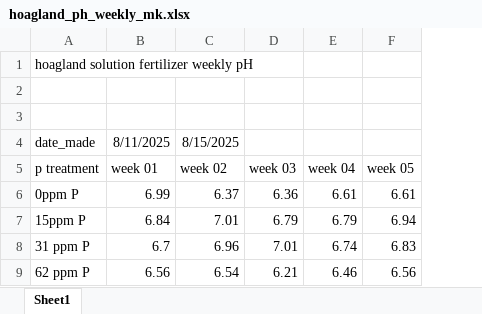
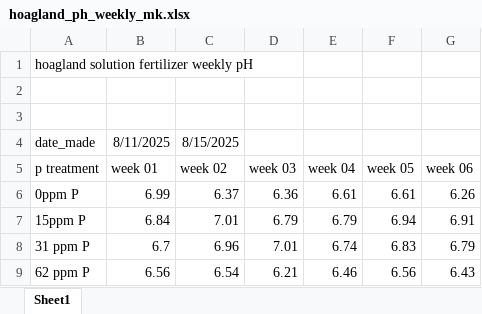
Before and after one commit to Monikell/2025_g34p, an Excel workbook: logs/hoagland_ph_weekly_mk.xlsx, sheet Sheet1, drawn as a sheet; values as stored, in another font and other column widths than the file's, no borders; the diff names each change by its address in the sheet, - before the commit and + after, or states it on an @@ line.

```diff
--- a/logs/hoagland_ph_weekly_mk.xlsx (sheet Sheet1)
+++ b/logs/hoagland_ph_weekly_mk.xlsx (sheet Sheet1)
+column G (week 06), rows 6-9: 6.26 | 6.91 | 6.79 | 6.43
```
Also changed, not shown: logs/water_fertilizer_shuffle_mk.xlsx, 26 other files.
